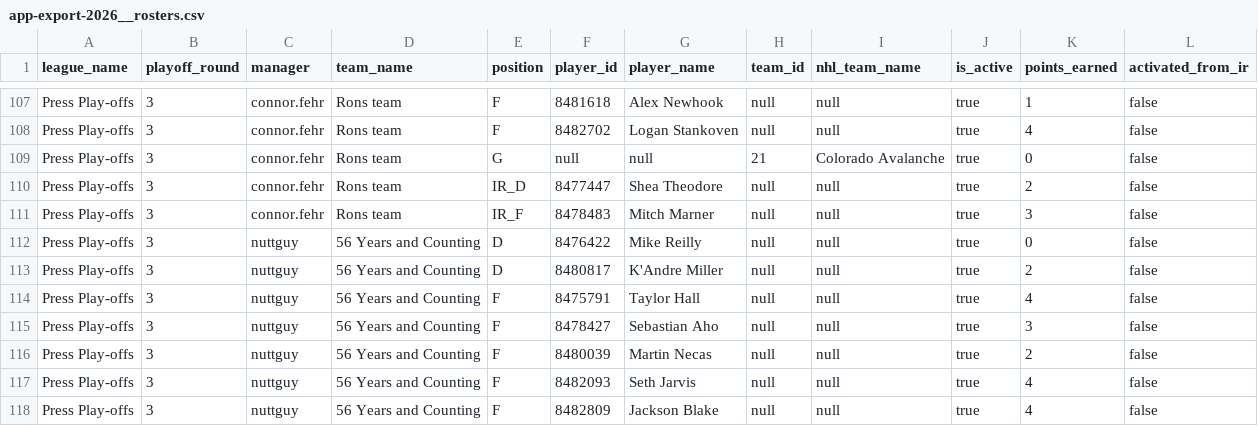
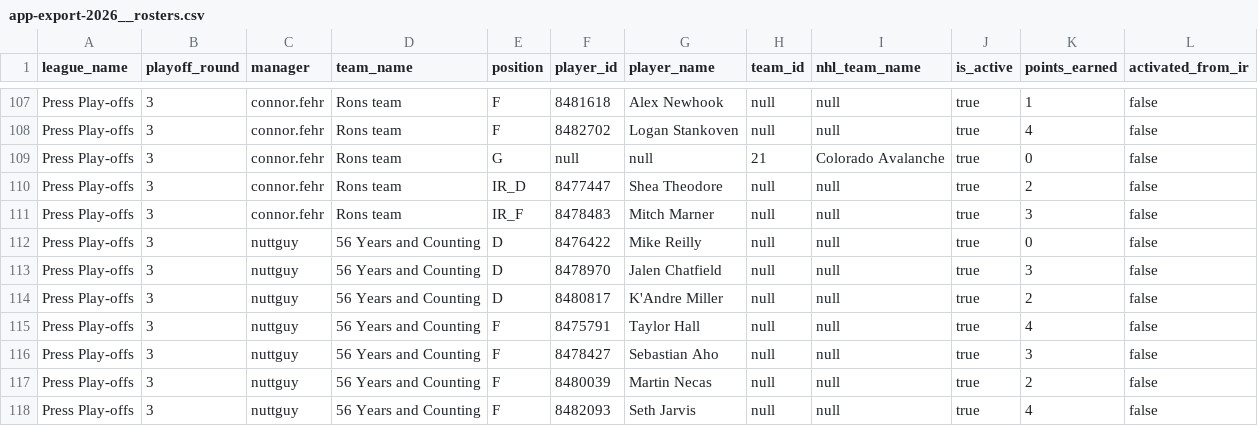
Before and after one commit to KyleBastien/sportsnot, a CSV file: ml/data/raw/league-drafts/app-export-2026__rosters.csv, drawn as a sheet; only a part is shown, gaps mark what is left out; the shorter side is filled out with more unchanged rows.

```diff
--- a/ml/data/raw/league-drafts/app-export-2026__rosters.csv
+++ b/ml/data/raw/league-drafts/app-export-2026__rosters.csv
@@ -112,2 +112,3 @@ Press Play-offs,3,connor.fehr,Rons team,IR_F,8478483,Mitch Marner,null,null,true
 Press Play-offs,3,nuttguy,56 Years and Counting,D,8476422,Mike Reilly,null,null,true,0,false
+Press Play-offs,3,nuttguy,56 Years and Counting,D,8478970,Jalen Chatfield,null,null,true,3,false
 Press Play-offs,3,nuttguy,56 Years and Counting,D,8480817,K'Andre Miller,null,null,true,2,false
```
Also changed, not shown: 3 other files.
